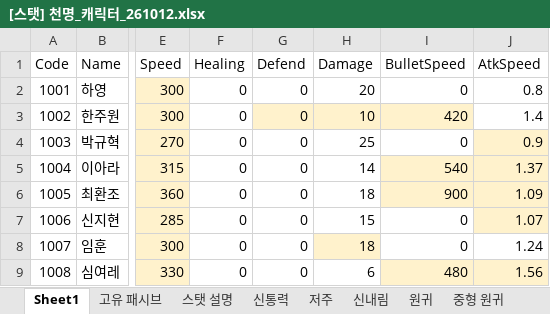
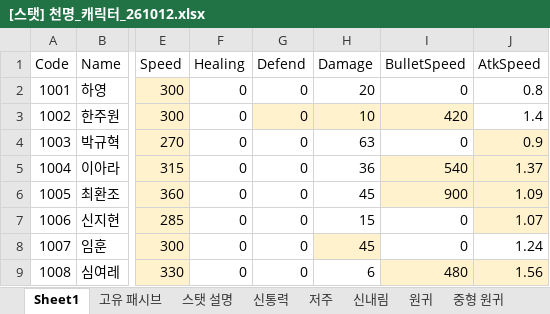
Before and after one commit to limthat/cheonmyeong, an Excel workbook: CheonMyeong_Resources/[스탯] 천명_캐릭터_261012.xlsx, sheet Sheet1, drawn as a sheet; only a part is shown, gaps mark what is left out; values as stored, in another font and other column widths than the file's, no borders; the diff names each change by its address in the sheet, - before the commit and + after, or states it on an @@ line.

```diff
--- a/CheonMyeong_Resources/[스탯] 천명_캐릭터_261012.xlsx (sheet Sheet1)
+++ b/CheonMyeong_Resources/[스탯] 천명_캐릭터_261012.xlsx (sheet Sheet1)
-H4 (Damage): 25
+H4 (Damage): 63
-H5 (Damage): 14
+H5 (Damage): 36
-H6 (Damage): 18
+H6 (Damage): 45
-H8 (Damage): 18
+H8 (Damage): 45
```
Also changed, not shown: sheet 성장곡선, sheet 억쇠, sheet 밸런스, sheet 어린 억쇠, other sheet tabs, 1 other file.
